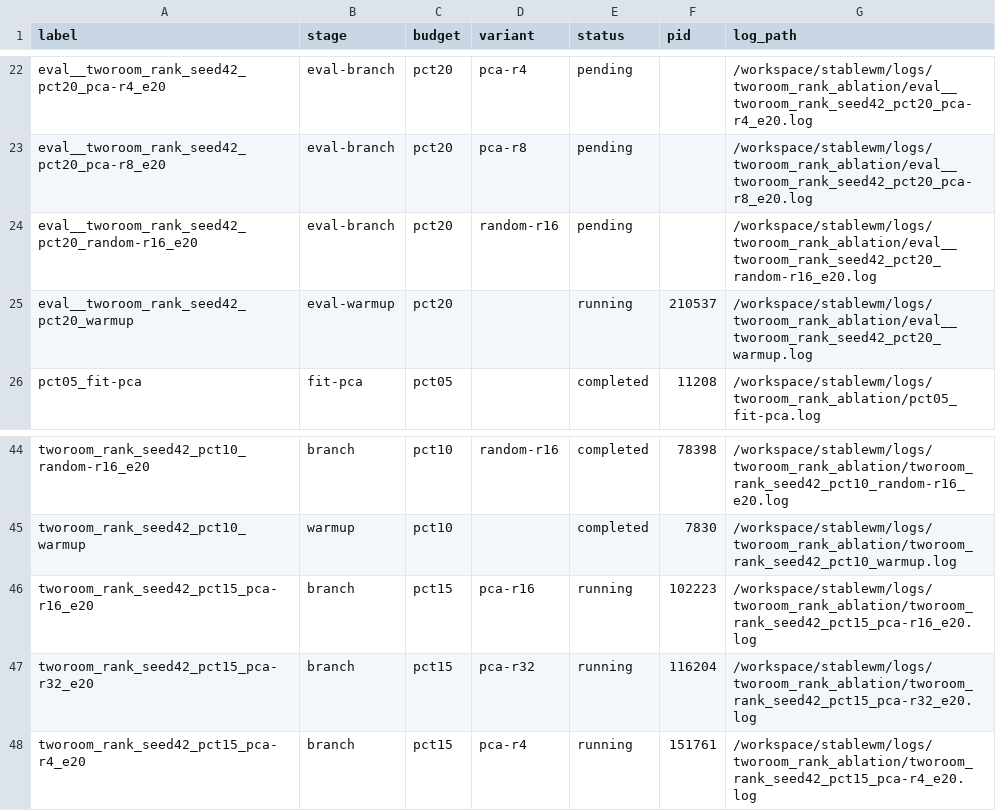
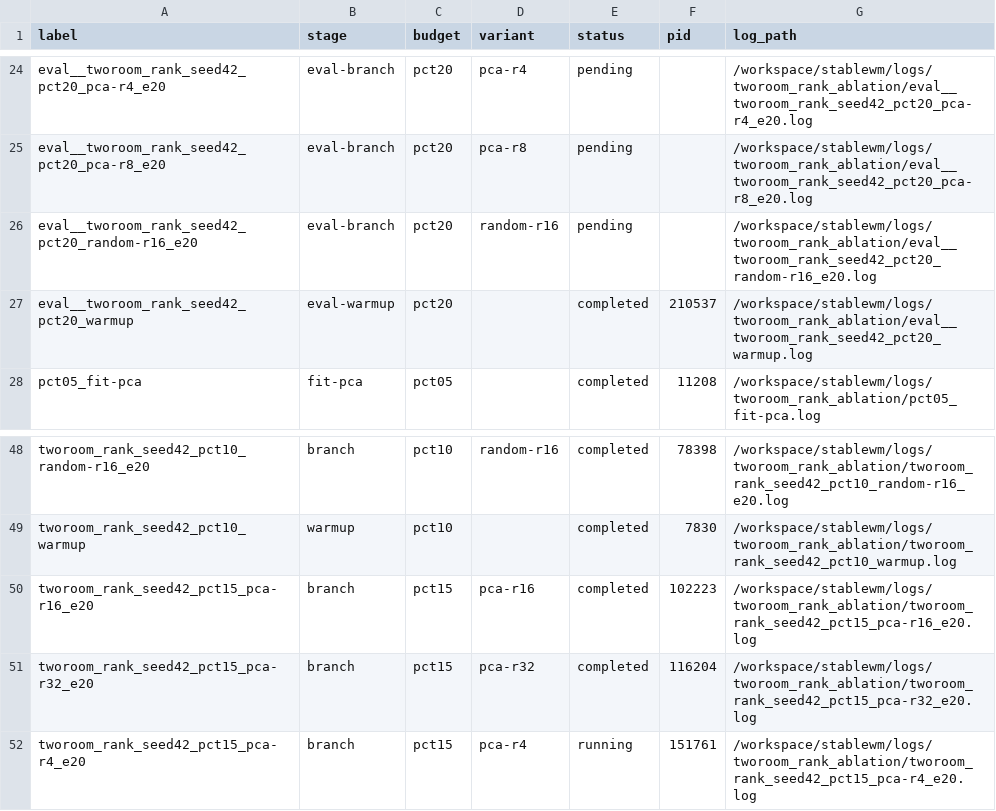
Before and after one commit to RuiyuM/le-wm-custom, a TSV file: repro/tworoom_rank_ablation/results/seed42/pipeline_queue.tsv, drawn as a sheet; only a part is shown, gaps mark what is left out; the diff covers the shown part only.

```diff
--- a/repro/tworoom_rank_ablation/results/seed42/pipeline_queue.tsv
+++ b/repro/tworoom_rank_ablation/results/seed42/pipeline_queue.tsv
@@ -24,3 +26,3 @@ eval__tworoom_rank_seed42_pct20_pca-r8_e20	eval-branch	pct20	pca-r8	pending		/wo
 eval__tworoom_rank_seed42_pct20_random-r16_e20	eval-branch	pct20	random-r16	pending		/workspace/stablewm/logs/tworoom_rank_ablation/eval__tworoom_rank_seed42_pct20_random-r16_e20.log
-eval__tworoom_rank_seed42_pct20_warmup	eval-warmup	pct20		running	210537	/workspace/stablewm/logs/tworoom_rank_ablation/eval__tworoom_rank_seed42_pct20_warmup.log
+eval__tworoom_rank_seed42_pct20_warmup	eval-warmup	pct20		completed	210537	/workspace/stablewm/logs/tworoom_rank_ablation/eval__tworoom_rank_seed42_pct20_warmup.log
 pct05_fit-pca	fit-pca	pct05		completed	11208	/workspace/stablewm/logs/tworoom_rank_ablation/pct05_fit-pca.log
@@ -45,4 +49,4 @@ tworoom_rank_seed42_pct10_random-r16_e20	branch	pct10	random-r16	completed	78398
 tworoom_rank_seed42_pct10_warmup	warmup	pct10		completed	7830	/workspace/stablewm/logs/tworoom_rank_ablation/tworoom_rank_seed42_pct10_warmup.log
-tworoom_rank_seed42_pct15_pca-r16_e20	branch	pct15	pca-r16	running	102223	/workspace/stablewm/logs/tworoom_rank_ablation/tworoom_rank_seed42_pct15_pca-r16_e20.log
-tworoom_rank_seed42_pct15_pca-r32_e20	branch	pct15	pca-r32	running	116204	/workspace/stablewm/logs/tworoom_rank_ablation/tworoom_rank_seed42_pct15_pca-r32_e20.log
+tworoom_rank_seed42_pct15_pca-r16_e20	branch	pct15	pca-r16	completed	102223	/workspace/stablewm/logs/tworoom_rank_ablation/tworoom_rank_seed42_pct15_pca-r16_e20.log
+tworoom_rank_seed42_pct15_pca-r32_e20	branch	pct15	pca-r32	completed	116204	/workspace/stablewm/logs/tworoom_rank_ablation/tworoom_rank_seed42_pct15_pca-r32_e20.log
 tworoom_rank_seed42_pct15_pca-r4_e20	branch	pct15	pca-r4	running	151761	/workspace/stablewm/logs/tworoom_rank_ablation/tworoom_rank_seed42_pct15_pca-r4_e20.log
```
Also changed, not shown: 4 added rows and 9 edited cells elsewhere in this file, repro/tworoom_rank_ablation/results/seed42/eval_index.tsv, 2 other files.
